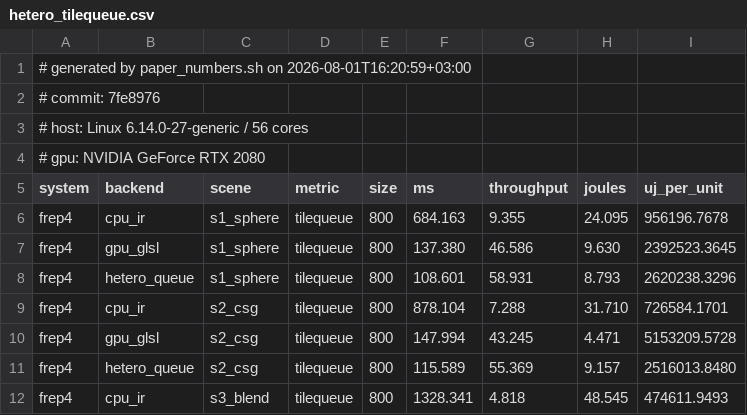
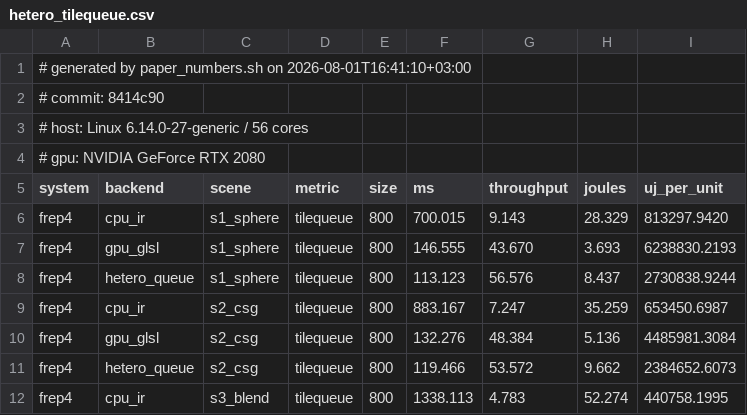
Before and after one commit to alexander-penev/FRep-Designer-Bench, a CSV file: results/paper/hetero_tilequeue.csv, drawn as a sheet; only a part is shown; the diff covers the shown part only.

```diff
--- a/results/paper/hetero_tilequeue.csv
+++ b/results/paper/hetero_tilequeue.csv
@@ -1,3 +1,3 @@
-# generated by paper_numbers.sh on 2026-08-01T16:20:59+03:00
-# commit: 7fe8976
+# generated by paper_numbers.sh on 2026-08-01T16:41:10+03:00
+# commit: 8414c90
 # host:   Linux 6.14.0-27-generic / 56 cores
@@ -5,8 +5,8 @@
 system,backend,scene,metric,size,ms,throughput,joules,uj_per_unit
-frep4,cpu_ir,s1_sphere,tilequeue,800,684.163,9.355,24.095,956196.7678
-frep4,gpu_glsl,s1_sphere,tilequeue,800,137.380,46.586,9.630,2392523.3645
-frep4,hetero_queue,s1_sphere,tilequeue,800,108.601,58.931,8.793,2620238.3296
-frep4,cpu_ir,s2_csg,tilequeue,800,878.104,7.288,31.710,726584.1701
-frep4,gpu_glsl,s2_csg,tilequeue,800,147.994,43.245,4.471,5153209.5728
-frep4,hetero_queue,s2_csg,tilequeue,800,115.589,55.369,9.157,2516013.8480
-frep4,cpu_ir,s3_blend,tilequeue,800,1328.341,4.818,48.545,474611.9493
+frep4,cpu_ir,s1_sphere,tilequeue,800,700.015,9.143,28.329,813297.9420
+frep4,gpu_glsl,s1_sphere,tilequeue,800,146.555,43.670,3.693,6238830.2193
+frep4,hetero_queue,s1_sphere,tilequeue,800,113.123,56.576,8.437,2730838.9244
+frep4,cpu_ir,s2_csg,tilequeue,800,883.167,7.247,35.259,653450.6987
+frep4,gpu_glsl,s2_csg,tilequeue,800,132.276,48.384,5.136,4485981.3084
+frep4,hetero_queue,s2_csg,tilequeue,800,119.466,53.572,9.662,2384652.6073
+frep4,cpu_ir,s3_blend,tilequeue,800,1338.113,4.783,52.274,440758.1995
```
Also changed, not shown: 56 edited cells elsewhere in this file, 1 other file.
